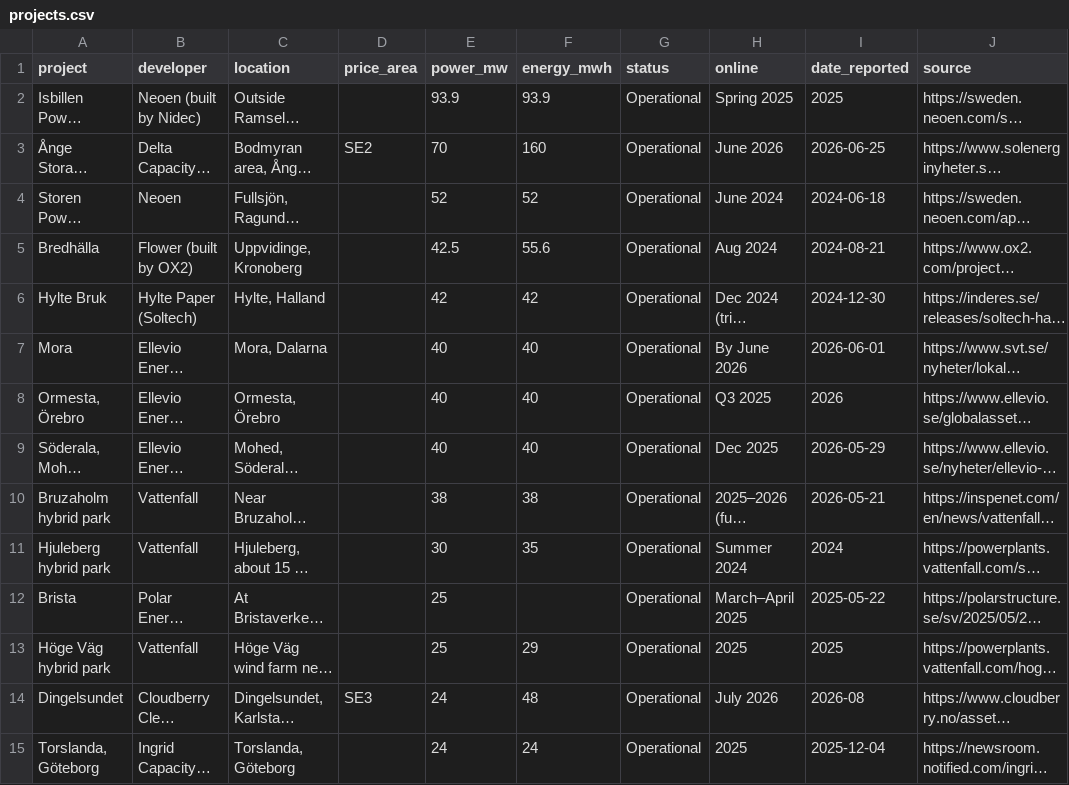
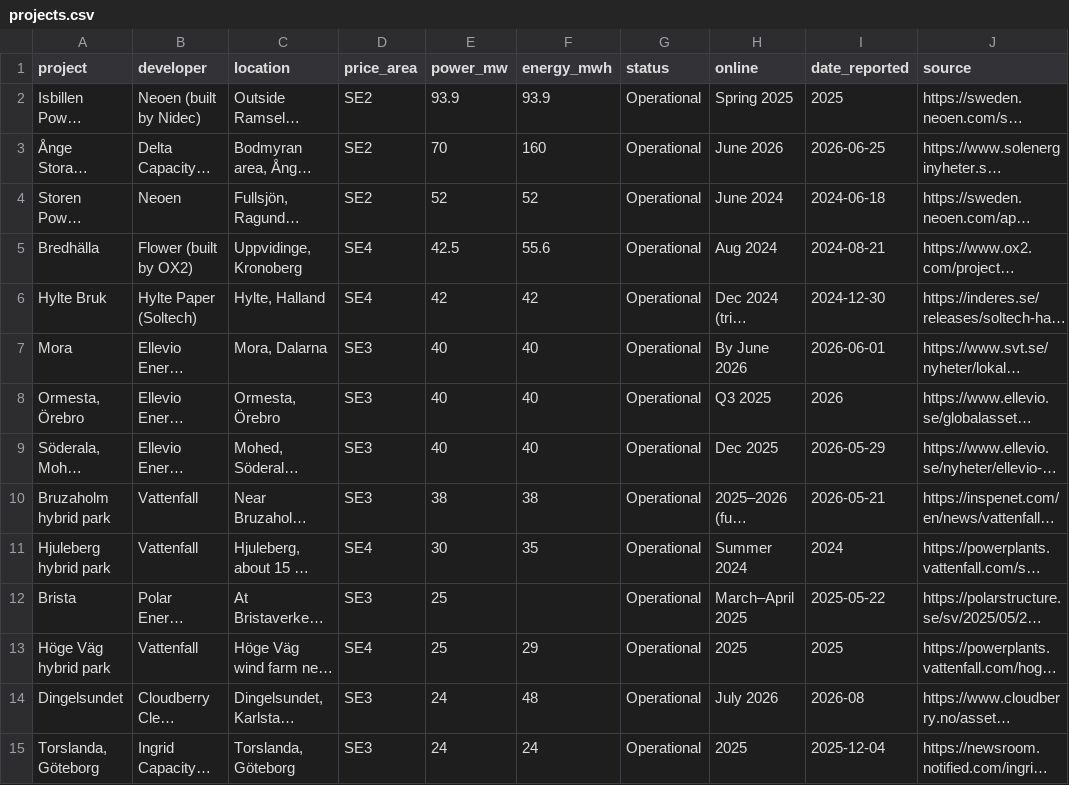
Before and after one commit to andreasn/batterier, a CSV file: data/projects.csv, drawn as a sheet; only a part is shown; long unchanged cells end in …; the diff covers the shown part only; the diff names each change by its address in the sheet, - before the commit and + after, or states it on an @@ line.

```diff
--- a/data/projects.csv
+++ b/data/projects.csv
-D2 (price_area): (empty)
+D2 (price_area): SE2
-D4 (price_area): (empty)
+D4 (price_area): SE2
-D5:D6 (price_area): (empty)
+D5:D6 (price_area): SE4
-D7:D10 (price_area): (empty)
+D7:D10 (price_area): SE3
-D11 (price_area): (empty)
+D11 (price_area): SE4
-D12 (price_area): (empty)
+D12 (price_area): SE3
-D13 (price_area): (empty)
+D13 (price_area): SE4
-D15 (price_area): (empty)
+D15 (price_area): SE3
```
Also changed, not shown: 112 edited cells elsewhere in this file, 2 other files.
